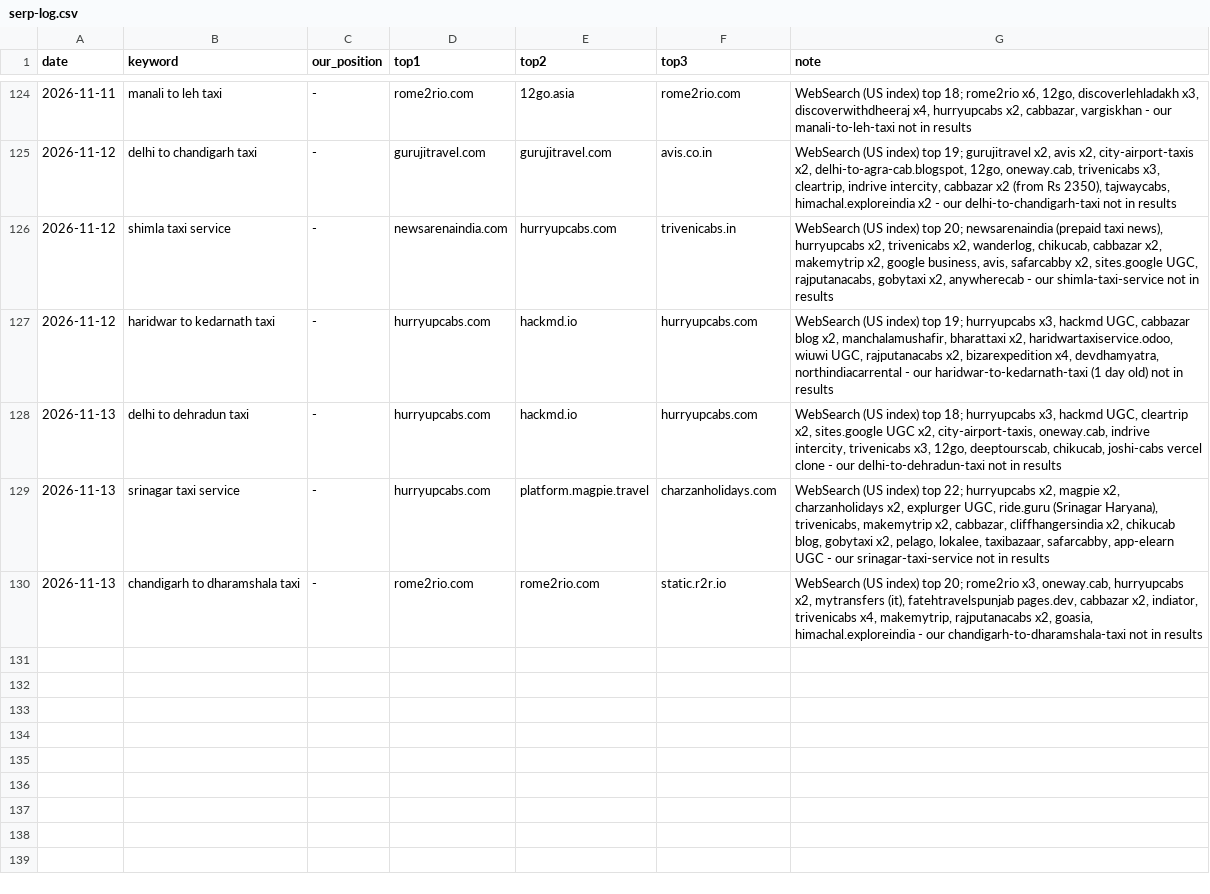
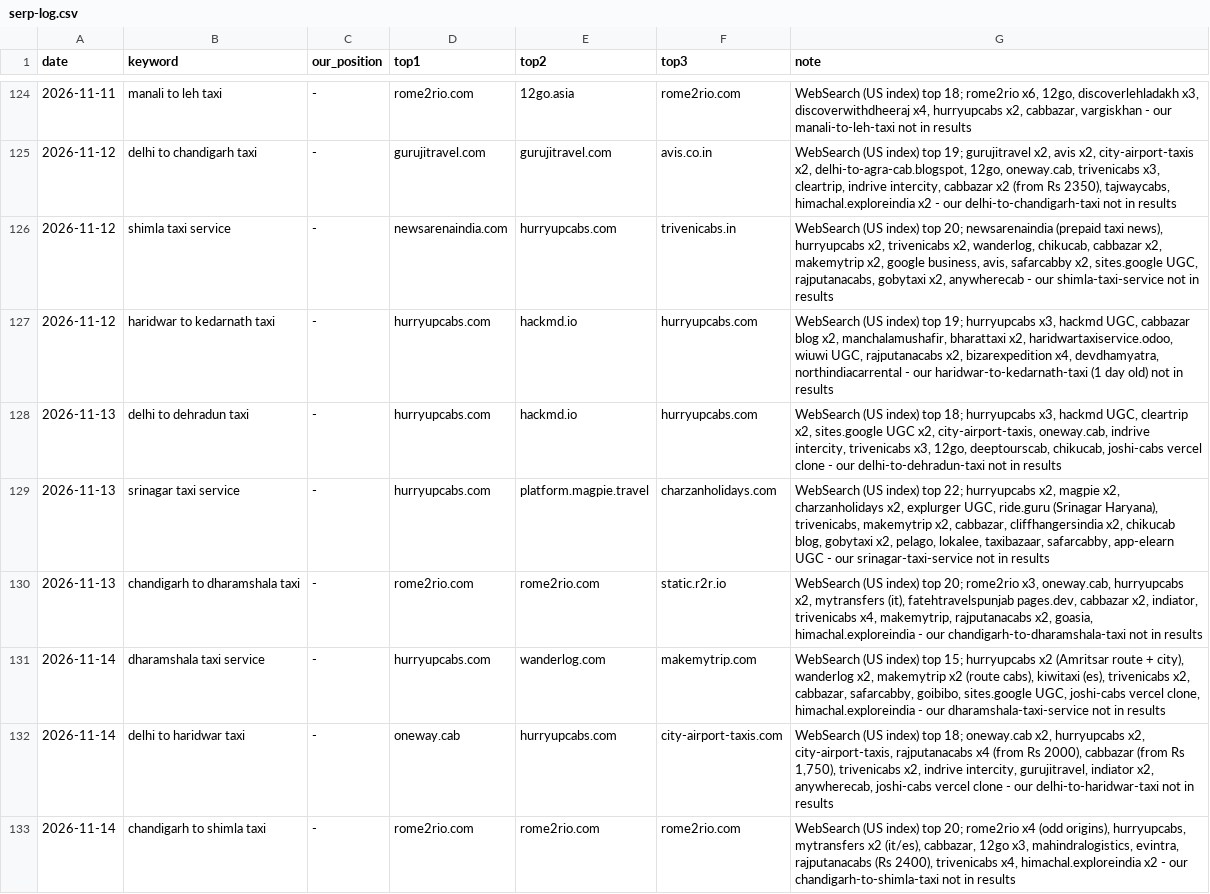
Before and after one commit to sushilg5ss/Suzu-Travels, a CSV file: cab-kit/research/serp-log.csv, drawn as a sheet; only a part is shown, gaps mark what is left out.

Commit message:
cabs QA 2026-11-14: 57/57 OK, links +3, SERP log

```diff
--- a/cab-kit/research/serp-log.csv
+++ b/cab-kit/research/serp-log.csv
@@ -130 +130,4 @@ date,keyword,our_position,top1,top2,top3,note
 2026-11-13,chandigarh to dharamshala taxi,-,rome2rio.com,rome2rio.com,static.r2r.io,"WebSearch (US index) top 20; rome2rio x3, oneway.cab, hurryupcabs x2, mytransfers (it), fatehtravelspunjab pages.dev, cabbazar x2, indiator, trivenicabs x4, makemytrip, rajputanacabs x2, goasia, himachal.exploreindia - our chandigarh-to-dharamshala-taxi not in results"
+2026-11-14,dharamshala taxi service,-,hurryupcabs.com,wanderlog.com,makemytrip.com,"WebSearch (US index) top 15; hurryupcabs x2 (Amritsar route + city), wanderlog x2, makemytrip x2 (route cabs), kiwitaxi (es), trivenicabs x2, cabbazar, safarcabby, goibibo, sites.google UGC, joshi-cabs vercel clone, himachal.exploreindia - our dharamshala-taxi-service not in results"
+2026-11-14,delhi to haridwar taxi,-,oneway.cab,hurryupcabs.com,city-airport-taxis.com,"WebSearch (US index) top 18; oneway.cab x2, hurryupcabs x2, city-airport-taxis, rajputanacabs x4 (from Rs 2000), cabbazar (from Rs 1,750), trivenicabs x2, indrive intercity, gurujitravel, indiator x2, anywherecab, joshi-cabs vercel clone - our delhi-to-haridwar-taxi not in results"
+2026-11-14,chandigarh to shimla taxi,-,rome2rio.com,rome2rio.com,rome2rio.com,"WebSearch (US index) top 20; rome2rio x4 (odd origins), hurryupcabs, mytransfers x2 (it/es), cabbazar, 12go x3, mahindralogistics, evintra, rajputanacabs (Rs 2400), trivenicabs x4, himachal.exploreindia x2 - our chandigarh-to-shimla-taxi not in results"
```
Also changed, not shown: 1 other file.
